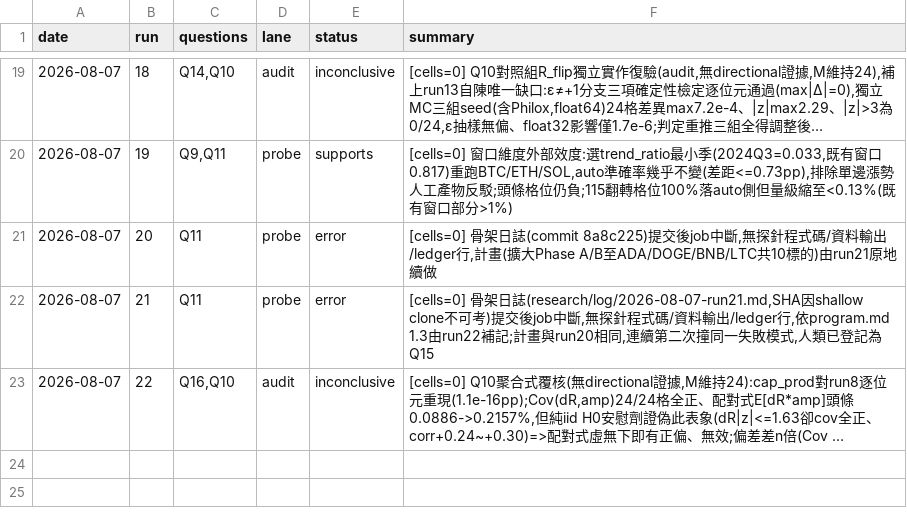
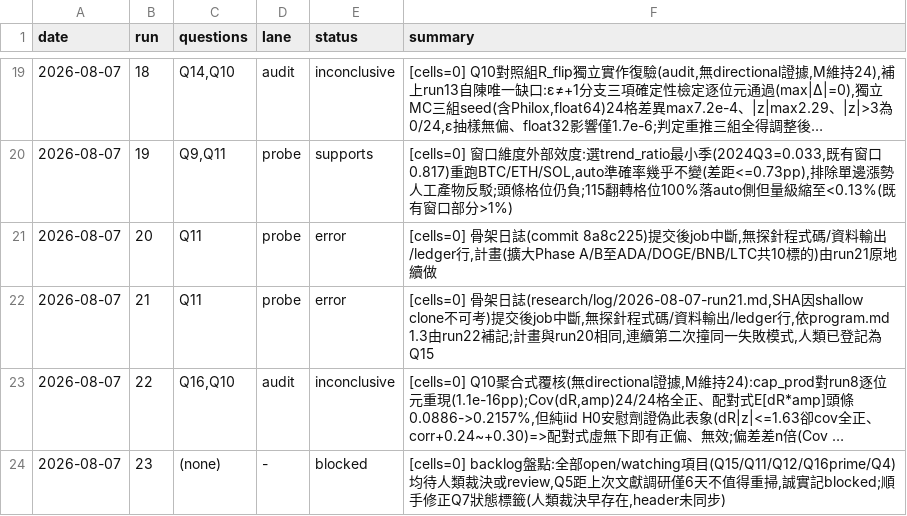
Before and after one commit to lineage8025/pump-radar, a TSV file: research/LEDGER.tsv, drawn as a sheet; only a part is shown, gaps mark what is left out; long unchanged cells end in …; the diff names each change by its address in the sheet, - before the commit and + after, or states it on an @@ line.

```diff
--- a/research/LEDGER.tsv
+++ b/research/LEDGER.tsv
+row 24: 2026-08-07 | 23 | (none) | - | blocked | [cells=0] backlog盤點:全部open/watching項目(Q15/Q11/Q12/Q16prime/Q4)均待人類裁決或review,Q5距上次文獻調研僅6天不值得重掃,誠實記blocked;順手修正Q7狀態標籤(人類裁決早存在,header未同步)
```
Also changed, not shown: 2 other files.
